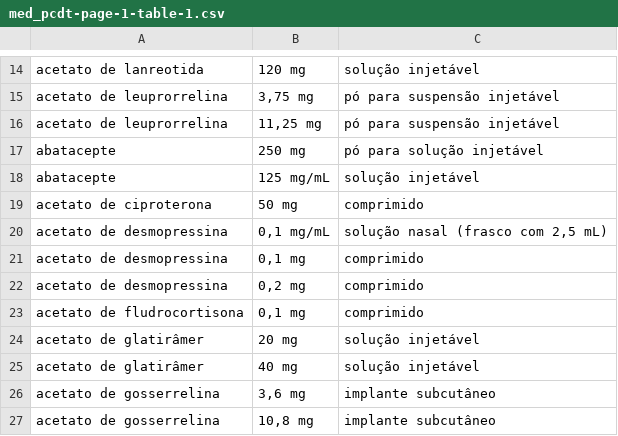
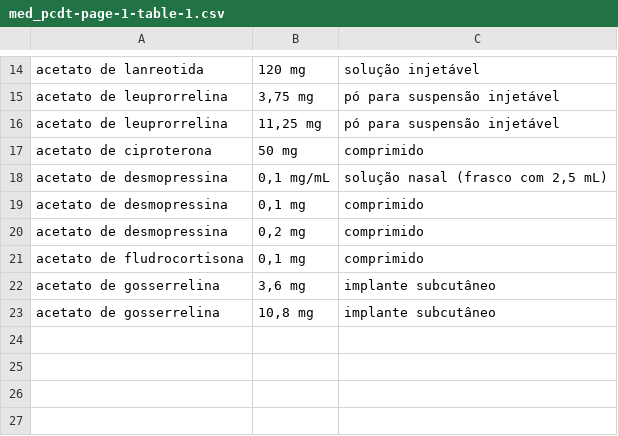
Before and after one commit to lcsavb/autocusto-data-retrieval, a CSV file: medicamentos/csv_raw/med_pcdt-page-1-table-1.csv, drawn as a sheet; only a part is shown, gaps mark what is left out; the diff names each change by its address in the sheet, - before the commit and + after, or states it on an @@ line.

```diff
--- a/medicamentos/csv_raw/med_pcdt-page-1-table-1.csv
+++ b/medicamentos/csv_raw/med_pcdt-page-1-table-1.csv
-row 17: abatacepte | 250 mg | pó para solução injetável
-row 18: abatacepte | 125 mg/mL | solução injetável
-row 24: acetato de glatirâmer | 20 mg | solução injetável
-row 25: acetato de glatirâmer | 40 mg | solução injetável
```
Also changed, not shown: medicamentos/csv_raw/medicamentos.csv, 4 other files.
